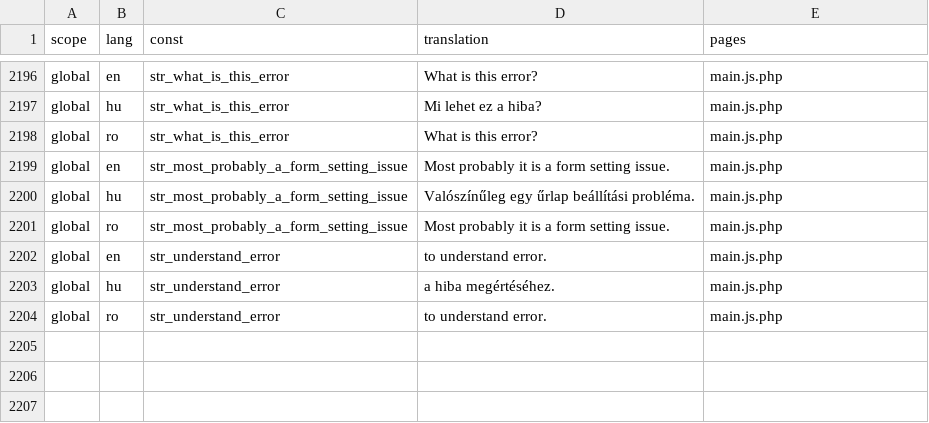
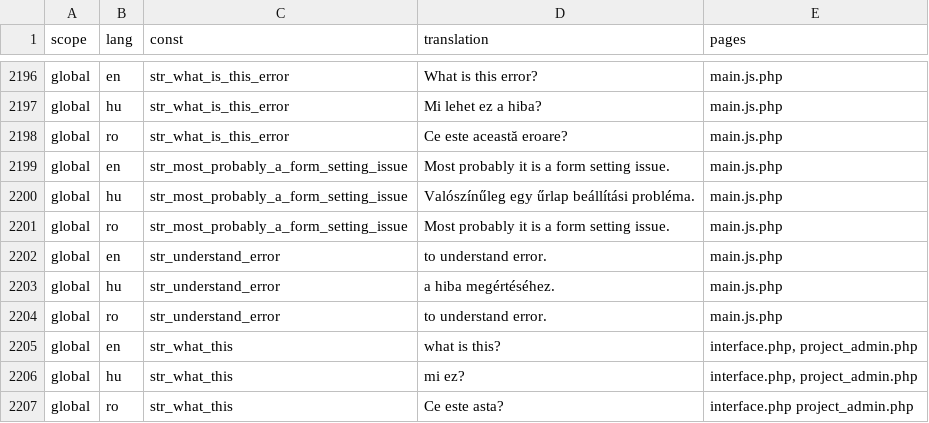
Before and after one commit to OpenBioMaps/translations, a CSV file: global_project_translations.csv, drawn as a sheet; only a part is shown, gaps mark what is left out.

Commit message:
Update global_project_translations.csv

```diff
--- a/global_project_translations.csv
+++ b/global_project_translations.csv
@@ -2197,3 +2197,3 @@
 "global","hu","str_what_is_this_error","Mi lehet ez a hiba?","main.js.php"
-"global","ro","str_what_is_this_error","What is this error?","main.js.php"
+"global","ro","str_what_is_this_error","Ce este această eroare?","main.js.php"
 "global","en","str_most_probably_a_form_setting_issue","Most probably it is a form setting issue.","main.js.php"
@@ -2204 +2204,4 @@
 "global","ro","str_understand_error","to understand error.","main.js.php"
+"global","en","str_what_this","what is this?","interface.php, project_admin.php"
+"global","hu","str_what_this","mi ez?","interface.php, project_admin.php"
+"global","ro","str_what_this","Ce este asta?","interface.php project_admin.php"
```
